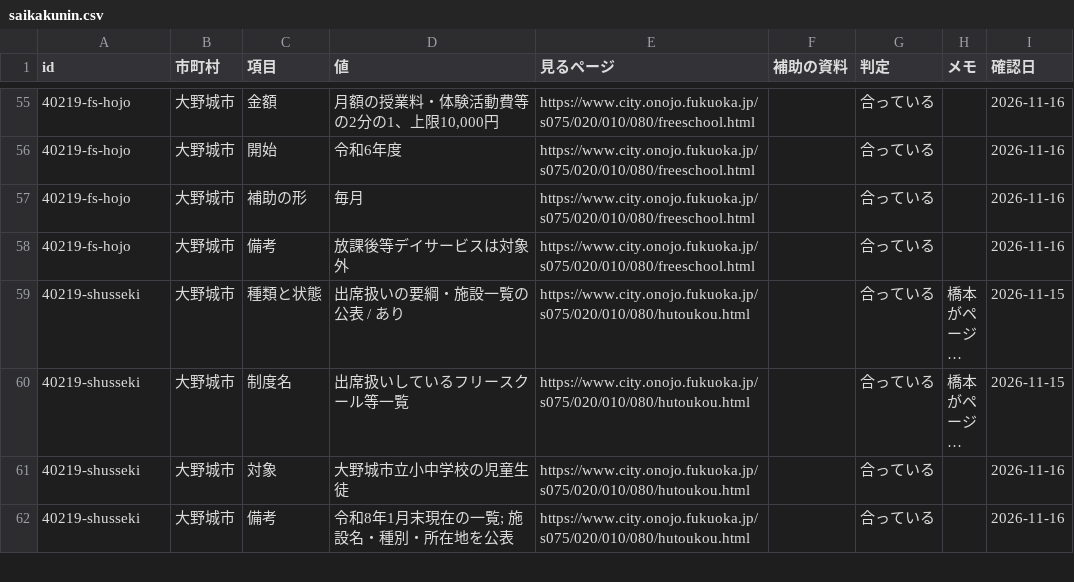
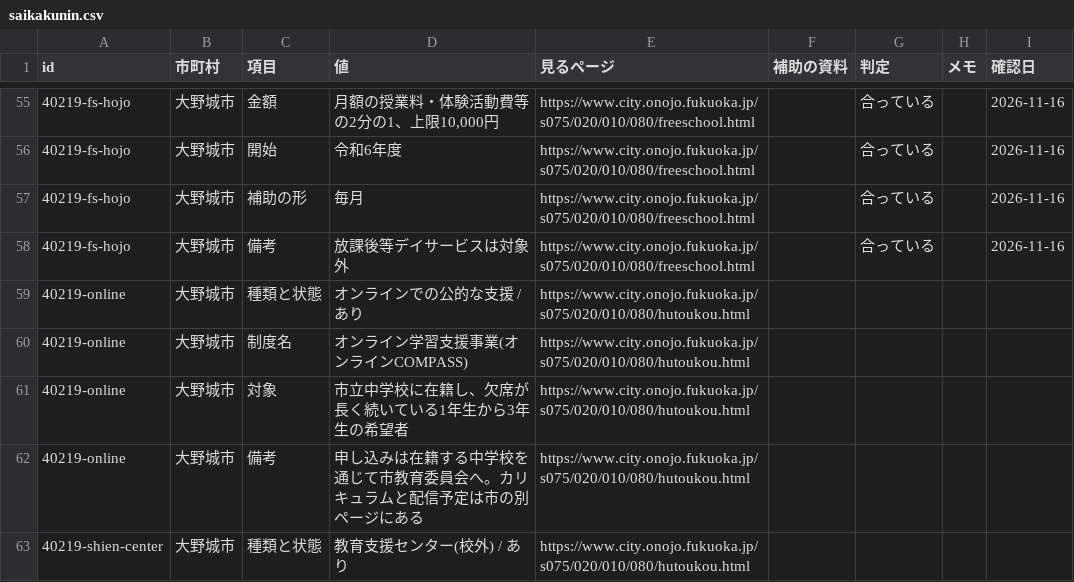
Before and after one commit to h-kazuki-pixel/futoko-shien-lod, a CSV file: data/saikakunin.csv, drawn as a sheet; only a part is shown, gaps mark what is left out; the shorter side is filled out with more unchanged rows; long unchanged cells end in …; the diff covers the shown part only.

```diff
--- a/data/saikakunin.csv
+++ b/data/saikakunin.csv
@@ -58 +58,6 @@ id,市町村,項目,値,見るページ,補助の資料,判定,メモ,確認日
 40219-fs-hojo,大野城市,備考,放課後等デイサービスは対象外,https://www.city.onojo.fukuoka.jp/s075/020/010/080/freeschool.html,,合っている,,2026-11-16
+40219-online,大野城市,種類と状態,オンラインでの公的な支援 / あり,https://www.city.onojo.fukuoka.jp/s075/020/010/080/hutoukou.html,,,,
+40219-online,大野城市,制度名,オンライン学習支援事業(オンラインCOMPASS),https://www.city.onojo.fukuoka.jp/s075/020/010/080/hutoukou.html,,,,
+40219-online,大野城市,対象,市立中学校に在籍し、欠席が長く続いている1年生から3年生の希望者,https://www.city.onojo.fukuoka.jp/s075/020/010/080/hutoukou.html,,,,
+40219-online,大野城市,備考,申し込みは在籍する中学校を通じて市教育委員会へ。カリキュラムと配信予定は市の別ページにある,https://www.city.onojo.fukuoka.jp/s075/020/010/080/hutoukou.html,,,,
+40219-shien-center,大野城市,種類と状態,教育支援センター(校外) / あり,https://www.city.onojo.fukuoka.jp/s075/020/010/080/hutoukou.html,,,,
```
Also changed, not shown: 4 added rows and 7 edited cells elsewhere in this file, data/seido.csv, 1 other file.
